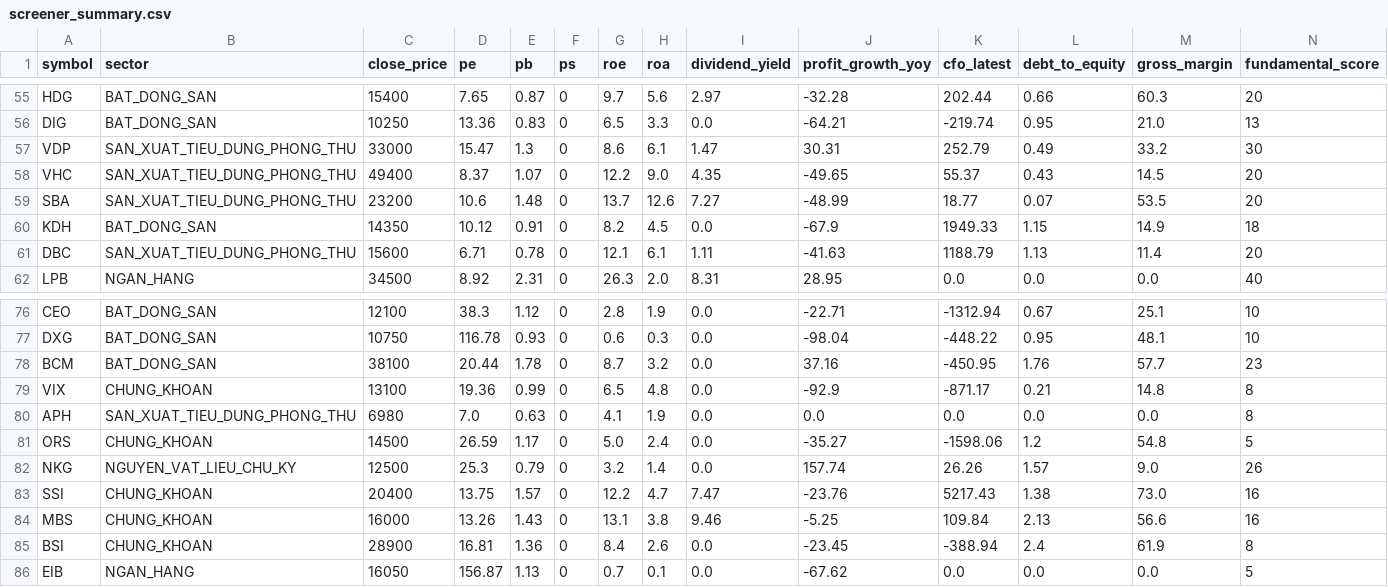
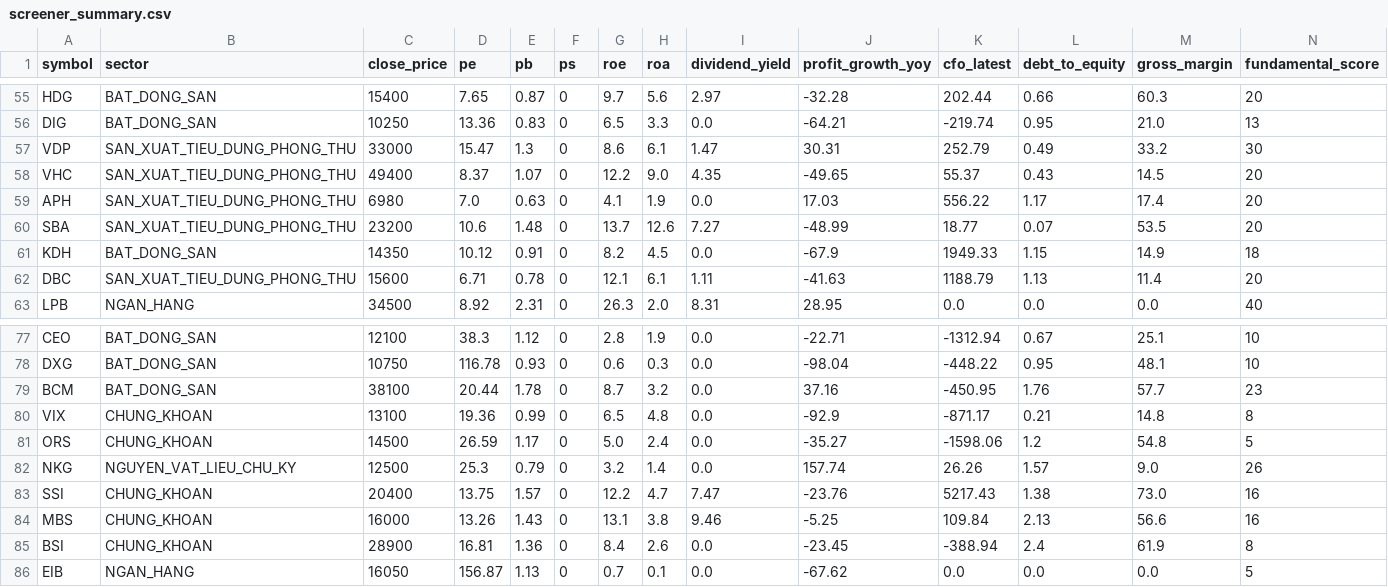
Before and after one commit to PinyinCode/investdemo, a CSV file: screener_summary.csv, drawn as a sheet; only a part is shown, gaps mark what is left out; removed rows and columns are numbered as before the commit, all else as after; rows hold the shown columns only; the diff names each change by its address in the sheet, - before the commit and + after, or states it on an @@ line.

```diff
--- a/screener_summary.csv
+++ b/screener_summary.csv
+row 59: APH | SAN_XUAT_TIEU_DUNG_PHONG_THU | 6980 | 7.0 | 0.63 | 0 | 4.1 | 1.9 | 0.0 | 17.03 | 556.22 | 1.17 | 17.4 | 20
-row 80: APH | SAN_XUAT_TIEU_DUNG_PHONG_THU | 6980 | 7.0 | 0.63 | 0 | 4.1 | 1.9 | 0.0 | 0.0 | 0.0 | 0.0 | 0.0 | 8
```
Also changed, not shown: 1 other file.
